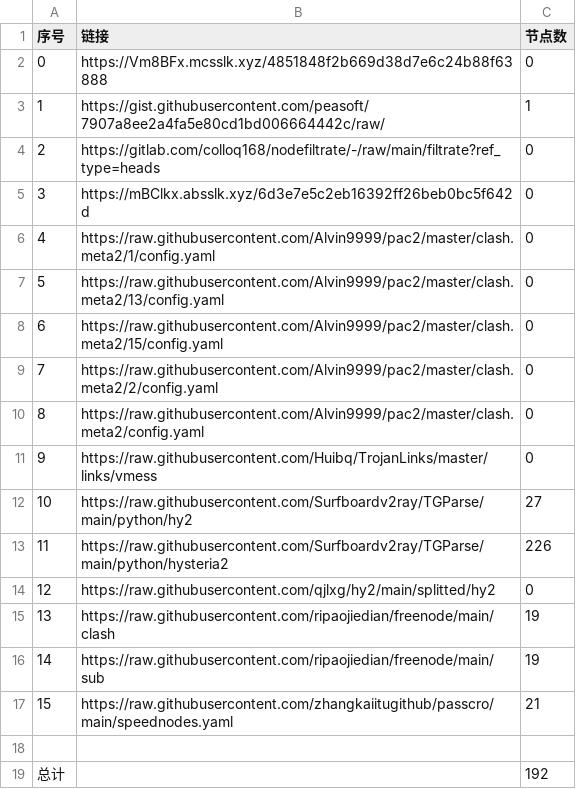
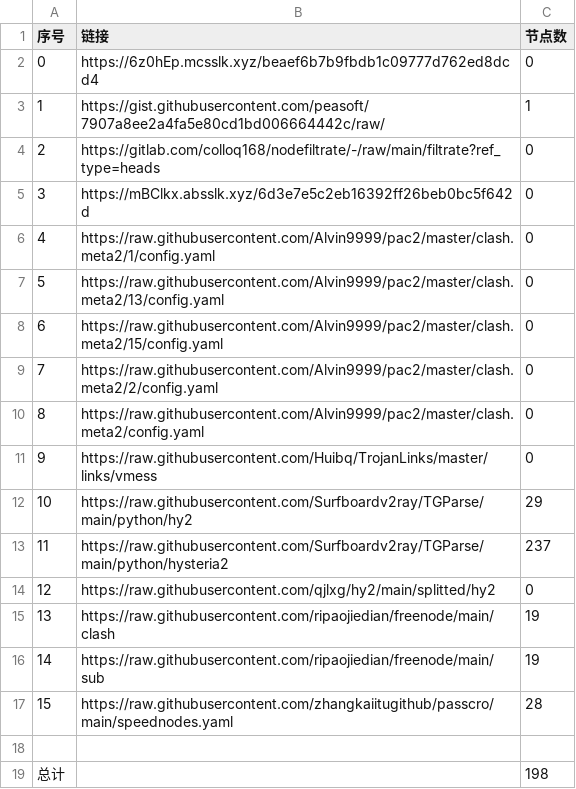
Before and after one commit to gp5061127/NoMoreWalls, a CSV file: list_result.csv, drawn as a sheet.

```diff
--- a/list_result.csv
+++ b/list_result.csv
@@ -1,3 +1,3 @@
 序号,链接,节点数
-0,https://Vm8BFx.mcsslk.xyz/4851848f2b669d38d7e6c24b88f63888,0
+0,https://6z0hEp.mcsslk.xyz/beaef6b7b9fbdb1c09777d762ed8dcd4,0
 1,https://gist.githubusercontent.com/peasoft/7907a8ee2a4fa5e80cd1bd006664442c/raw/,1
@@ -11,4 +11,4 @@
 9,https://raw.githubusercontent.com/Huibq/TrojanLinks/master/links/vmess,0
-10,https://raw.githubusercontent.com/Surfboardv2ray/TGParse/main/python/hy2,27
-11,https://raw.githubusercontent.com/Surfboardv2ray/TGParse/main/python/hysteria2,226
+10,https://raw.githubusercontent.com/Surfboardv2ray/TGParse/main/python/hy2,29
+11,https://raw.githubusercontent.com/Surfboardv2ray/TGParse/main/python/hysteria2,237
 12,https://raw.githubusercontent.com/qjlxg/hy2/main/splitted/hy2,0
@@ -16,4 +16,4 @@
 14,https://raw.githubusercontent.com/ripaojiedian/freenode/main/sub,19
-15,https://raw.githubusercontent.com/zhangkaiitugithub/passcro/main/speednodes.yaml,21
+15,https://raw.githubusercontent.com/zhangkaiitugithub/passcro/main/speednodes.yaml,28
 
-总计,,192
+总计,,198
```
Also changed, not shown: 23 other files.
